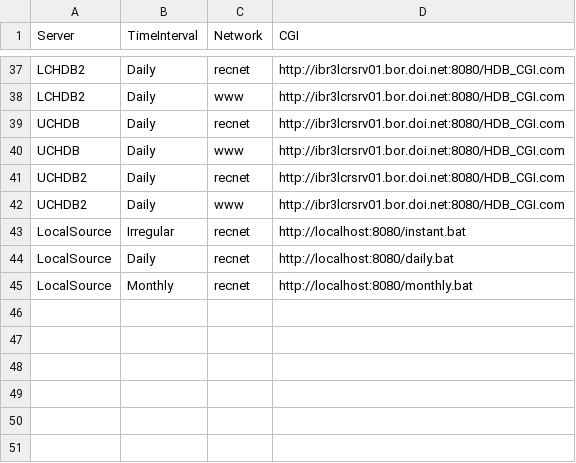
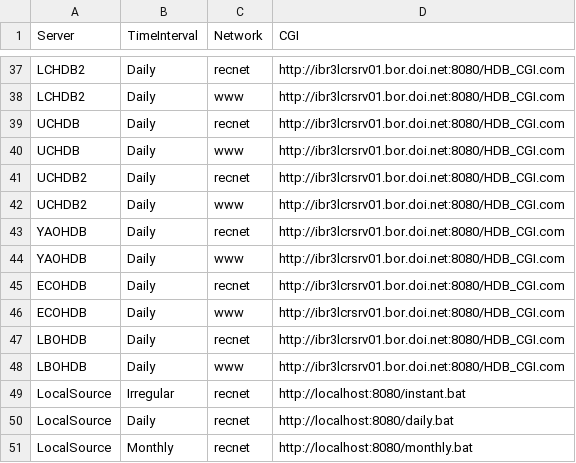
Before and after one commit to usbr/Pisces, a CSV file: Applications/cfg/reclamationcgi.csv, drawn as a sheet; only a part is shown, gaps mark what is left out.

```diff
--- a/Applications/cfg/reclamationcgi.csv
+++ b/Applications/cfg/reclamationcgi.csv
@@ -42,2 +42,8 @@ UCHDB2,Daily,recnet,http://ibr3lcrsrv01.bor.doi.net:8080/HDB_CGI.com
 UCHDB2,Daily,www,http://ibr3lcrsrv01.bor.doi.net:8080/HDB_CGI.com
+YAOHDB,Daily,recnet,http://ibr3lcrsrv01.bor.doi.net:8080/HDB_CGI.com
+YAOHDB,Daily,www,http://ibr3lcrsrv01.bor.doi.net:8080/HDB_CGI.com
+ECOHDB,Daily,recnet,http://ibr3lcrsrv01.bor.doi.net:8080/HDB_CGI.com
+ECOHDB,Daily,www,http://ibr3lcrsrv01.bor.doi.net:8080/HDB_CGI.com
+LBOHDB,Daily,recnet,http://ibr3lcrsrv01.bor.doi.net:8080/HDB_CGI.com
+LBOHDB,Daily,www,http://ibr3lcrsrv01.bor.doi.net:8080/HDB_CGI.com
 LocalSource,Irregular,recnet,http://localhost:8080/instant.bat
```
Also changed, not shown: 1 other file.
